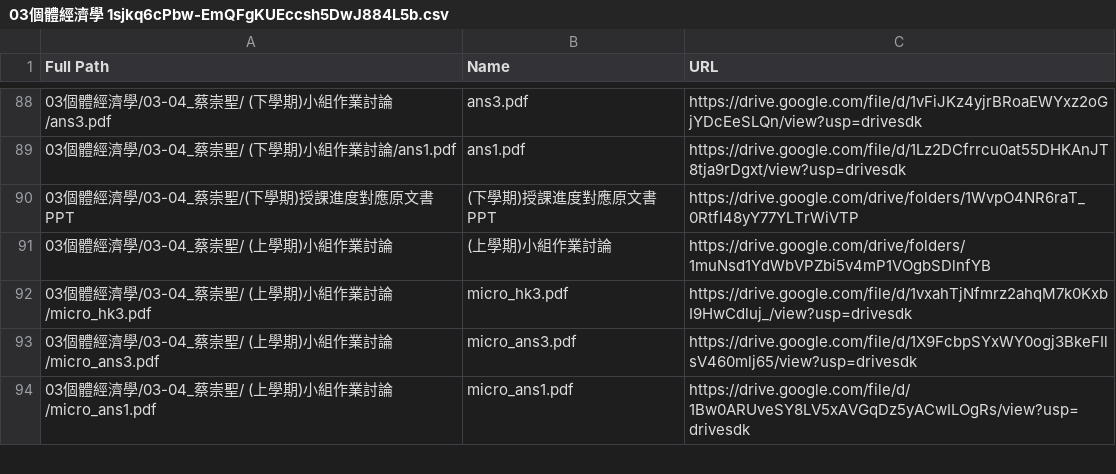
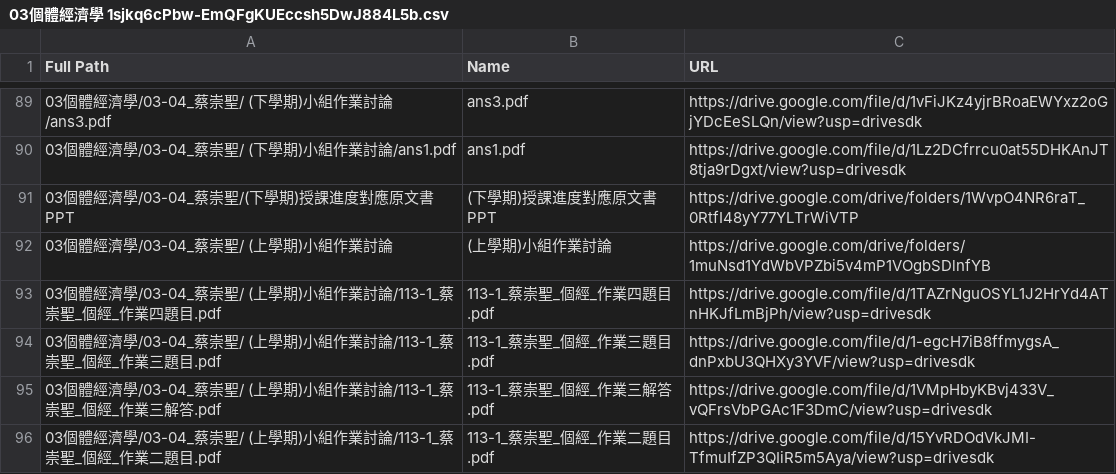
Before and after one commit to MorganLee0906/ntu-econ-db, a CSV file: src/03個體經濟學 1sjkq6cPbw-EmQFgKUEccsh5DwJ884L5b.csv, drawn as a sheet; only a part is shown, gaps mark what is left out; the shorter side is filled out with more unchanged rows; the diff covers the shown part only; the diff names each change by its address in the sheet, - before the commit and + after, or states it on an @@ line.

```diff
--- a/src/03個體經濟學 1sjkq6cPbw-EmQFgKUEccsh5DwJ884L5b.csv
+++ b/src/03個體經濟學 1sjkq6cPbw-EmQFgKUEccsh5DwJ884L5b.csv
+row 93: 03個體經濟學/03-04_蔡崇聖/ (上學期)小組作業討論/113-1_蔡崇聖_個經_作業四題目.pdf | 113-1_蔡崇聖_個經_作業四題目.pdf | https://drive.google.com/file/d/1TAZrNguOSYL1J2HrYd4ATnHKJfLmBjPh/view?usp=drivesdk
+row 94: 03個體經濟學/03-04_蔡崇聖/ (上學期)小組作業討論/113-1_蔡崇聖_個經_作業三題目.pdf | 113-1_蔡崇聖_個經_作業三題目.pdf | https://drive.google.com/file/d/1-egcH7iB8ffmygsA_dnPxbU3QHXy3YVF/view?usp=drivesdk
+row 95: 03個體經濟學/03-04_蔡崇聖/ (上學期)小組作業討論/113-1_蔡崇聖_個經_作業三解答.pdf | 113-1_蔡崇聖_個經_作業三解答.pdf | https://drive.google.com/file/d/1VMpHbyKBvj433V_vQFrsVbPGAc1F3DmC/view?usp=drivesdk
+row 96: 03個體經濟學/03-04_蔡崇聖/ (上學期)小組作業討論/113-1_蔡崇聖_個經_作業二題目.pdf | 113-1_蔡崇聖_個經_作業二題目.pdf | https://drive.google.com/file/d/15YvRDOdVkJMI-TfmuIfZP3QIiR5m5Aya/view?usp=drivesdk
```
Also changed, not shown: 9 added rows elsewhere in this file, src/01經濟學原理與實習 1iHqnZvvTuCUpzawRUGP9SOArqx0U76po.csv, src/04總體經濟學 14G3JC1iEbCbrNPof9llxNzjxKzJOS138.csv, 46 other files.
